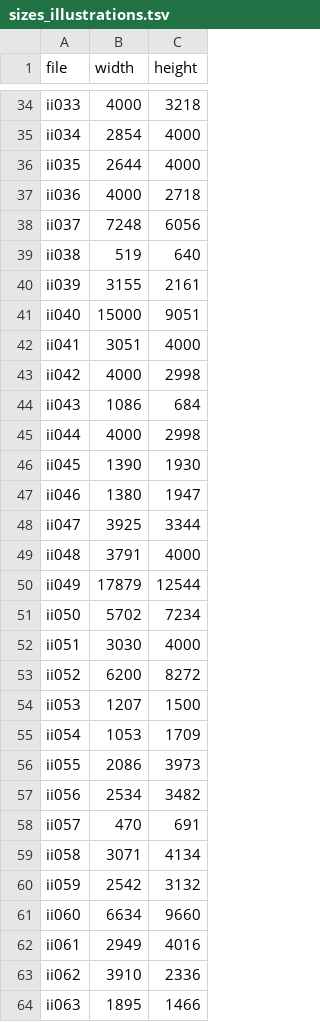
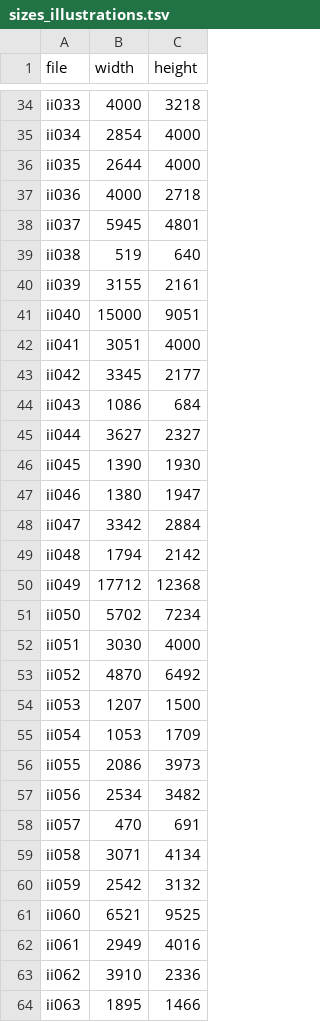
Before and after one commit to proycon/israels, a TSV file: scanInfo/sizes_illustrations.tsv, drawn as a sheet; only a part is shown, gaps mark what is left out; the diff covers the shown part only.

```diff
--- a/scanInfo/sizes_illustrations.tsv
+++ b/scanInfo/sizes_illustrations.tsv
@@ -37,3 +37,3 @@ ii035	2644	4000
 ii036	4000	2718
-ii037	7248	6056
+ii037	5945	4801
 ii038	519	640
@@ -42,13 +42,13 @@ ii040	15000	9051
 ii041	3051	4000
-ii042	4000	2998
+ii042	3345	2177
 ii043	1086	684
-ii044	4000	2998
+ii044	3627	2327
 ii045	1390	1930
 ii046	1380	1947
-ii047	3925	3344
-ii048	3791	4000
-ii049	17879	12544
+ii047	3342	2884
+ii048	1794	2142
+ii049	17712	12368
 ii050	5702	7234
 ii051	3030	4000
-ii052	6200	8272
+ii052	4870	6492
 ii053	1207	1500
@@ -60,3 +60,3 @@ ii058	3071	4134
 ii059	2542	3132
-ii060	6634	9660
+ii060	6521	9525
 ii061	2949	4016
```
Also changed, not shown: 30 edited cells elsewhere in this file, 5 other files.
